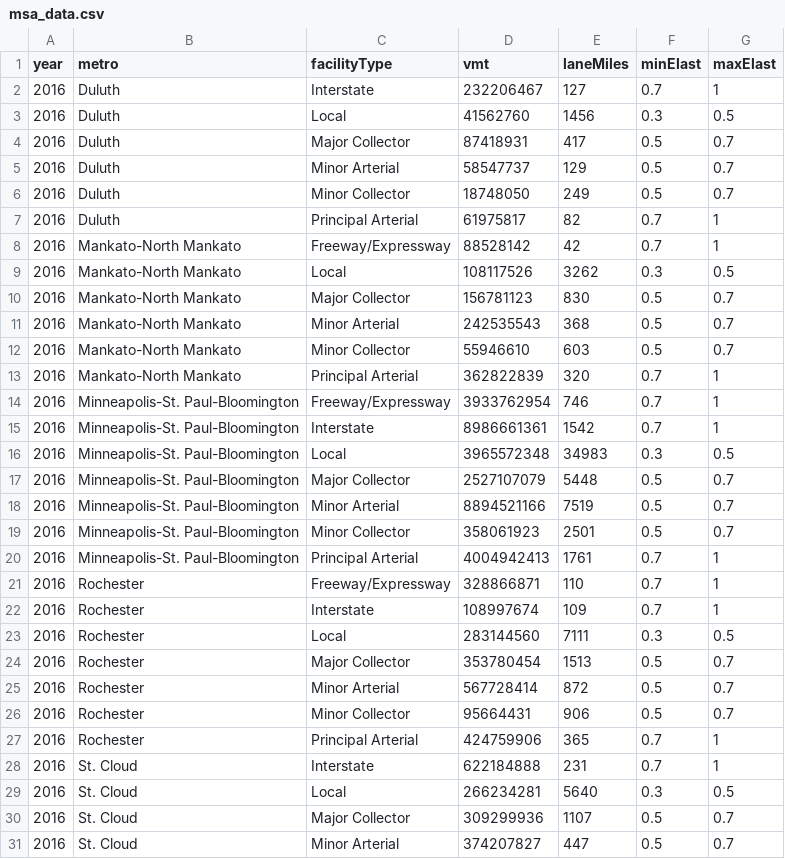
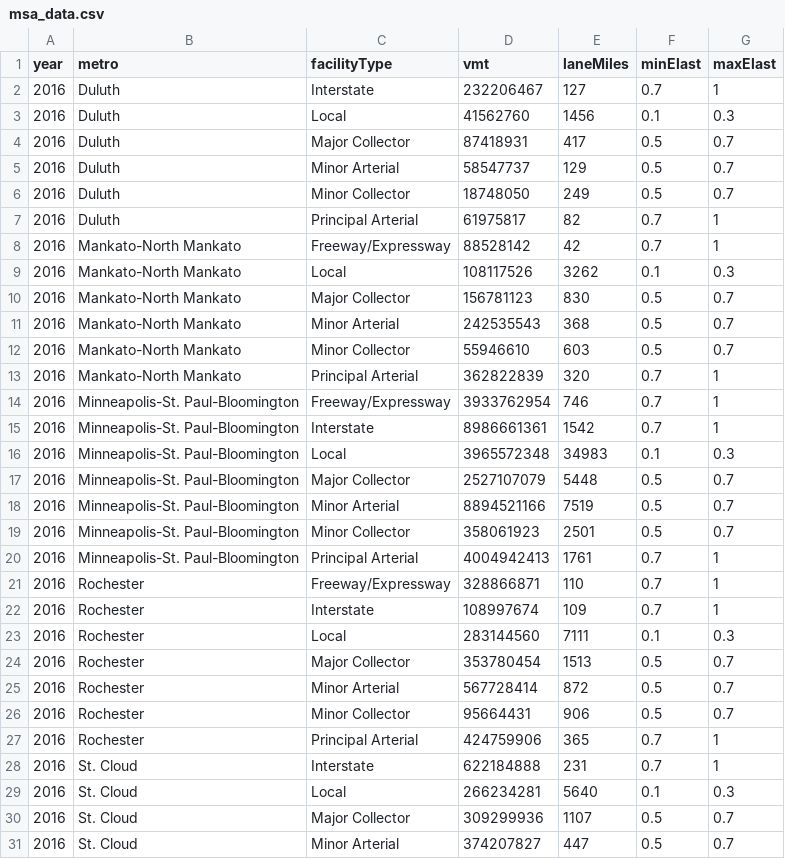
Before and after one commit to rbnoland/mn-travel-calculator, a CSV file: public/data/msa_data.csv, drawn as a sheet; only a part is shown; the diff covers the shown part only.

Commit message:
updates, elasticities and text

```diff
--- a/public/data/msa_data.csv
+++ b/public/data/msa_data.csv
@@ -2,3 +2,3 @@ year,metro,facilityType,vmt,laneMiles,minElast,maxElast
 2016,Duluth,Interstate,232206467,127,0.7,1
-2016,Duluth,Local,41562760,1456,0.3,0.5
+2016,Duluth,Local,41562760,1456,0.1,0.3
 2016,Duluth,Major Collector,87418931,417,0.5,0.7
@@ -8,3 +8,3 @@ year,metro,facilityType,vmt,laneMiles,minElast,maxElast
 2016,Mankato-North Mankato,Freeway/Expressway,88528142,42,0.7,1
-2016,Mankato-North Mankato,Local,108117526,3262,0.3,0.5
+2016,Mankato-North Mankato,Local,108117526,3262,0.1,0.3
 2016,Mankato-North Mankato,Major Collector,156781123,830,0.5,0.7
@@ -15,3 +15,3 @@ year,metro,facilityType,vmt,laneMiles,minElast,maxElast
 2016,Minneapolis-St. Paul-Bloomington,Interstate,8986661361,1542,0.7,1
-2016,Minneapolis-St. Paul-Bloomington,Local,3965572348,34983,0.3,0.5
+2016,Minneapolis-St. Paul-Bloomington,Local,3965572348,34983,0.1,0.3
 2016,Minneapolis-St. Paul-Bloomington,Major Collector,2527107079,5448,0.5,0.7
@@ -22,3 +22,3 @@ year,metro,facilityType,vmt,laneMiles,minElast,maxElast
 2016,Rochester,Interstate,108997674,109,0.7,1
-2016,Rochester,Local,283144560,7111,0.3,0.5
+2016,Rochester,Local,283144560,7111,0.1,0.3
 2016,Rochester,Major Collector,353780454,1513,0.5,0.7
@@ -28,3 +28,3 @@ year,metro,facilityType,vmt,laneMiles,minElast,maxElast
 2016,St. Cloud,Interstate,622184888,231,0.7,1
-2016,St. Cloud,Local,266234281,5640,0.3,0.5
+2016,St. Cloud,Local,266234281,5640,0.1,0.3
 2016,St. Cloud,Major Collector,309299936,1107,0.5,0.7
```
Also changed, not shown: 98 edited cells elsewhere in this file, 2 other files.
